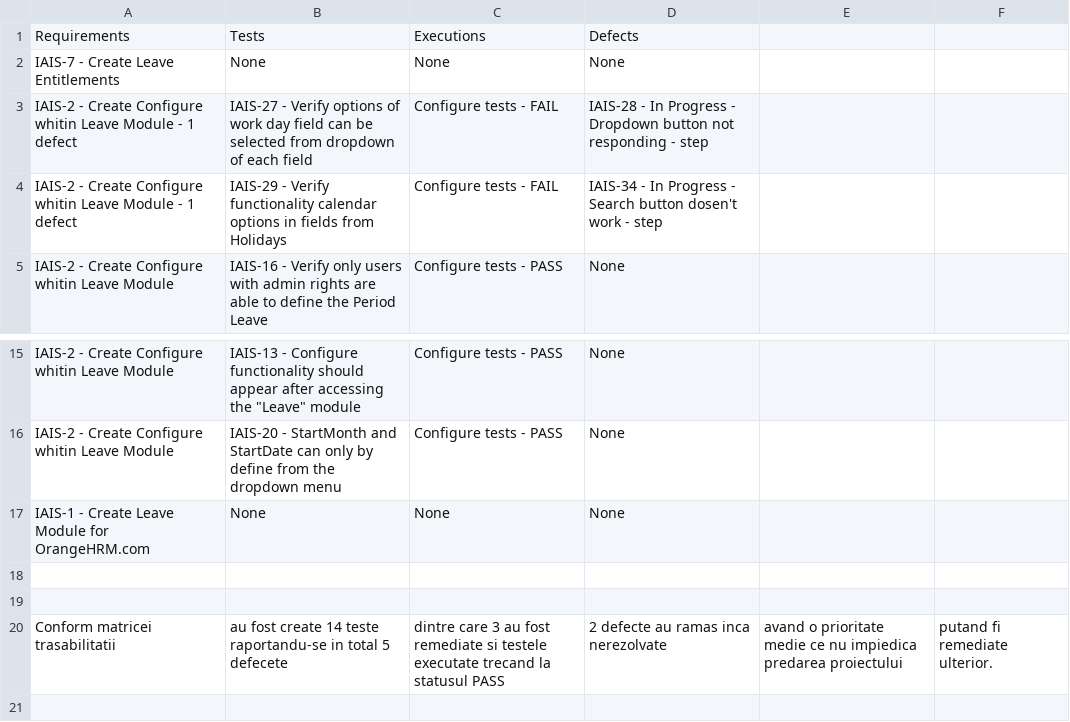
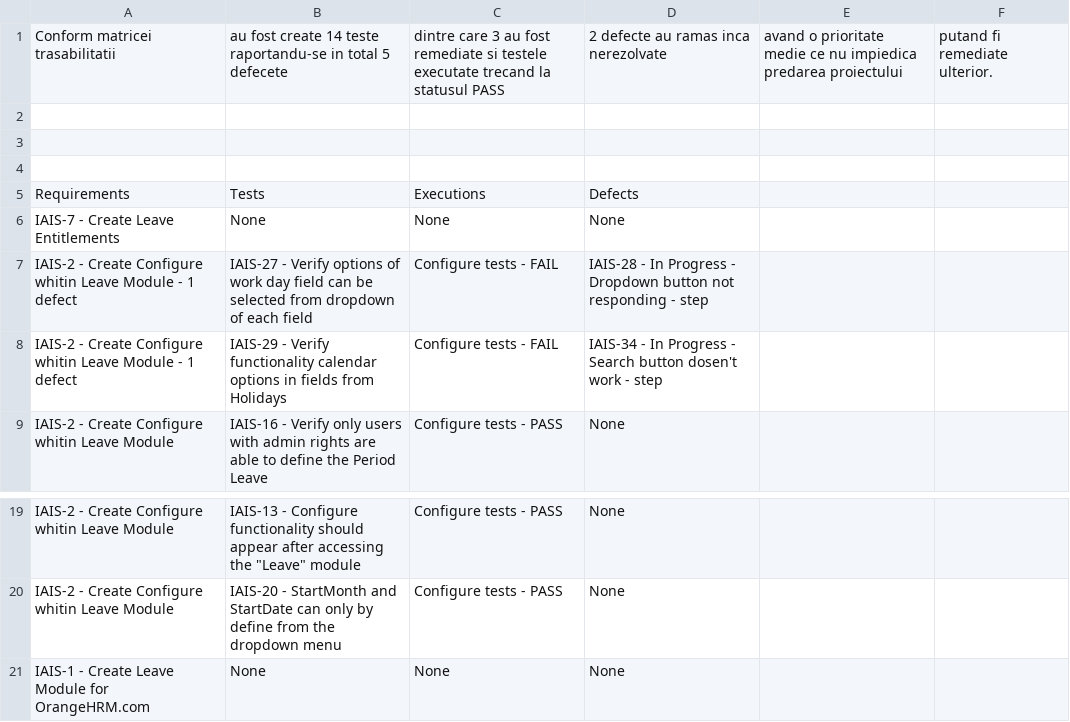
Before and after one commit to iorgaisabela/Iorga_Isabela_ST6, a CSV file: Matricea trasabilitatii.csv, drawn as a sheet; only a part is shown, gaps mark what is left out.

Commit message:
Update Matricea trasabilitatii.csv

```diff
--- a/Matricea trasabilitatii.csv
+++ b/Matricea trasabilitatii.csv
@@ -1 +1,5 @@
+Conform matricei trasabilitatii , au fost create 14 teste raportandu-se in total 5 defecete, dintre care 3 au fost remediate si testele executate trecand la statusul PASS, 2 defecte au ramas inca nerezolvate, avand o prioritate medie ce nu impiedica predarea proiectului, putand fi remediate ulterior.
+
+
+
 Requirements,Tests,Executions,Defects
@@ -17,4 +21 @@ IAIS-2 - Create Configure whitin Leave Module,IAIS-20 - StartMonth and StartDate
 IAIS-1 - Create Leave Module for OrangeHRM.com,None,None,None
-
-
-Conform matricei trasabilitatii , au fost create 14 teste raportandu-se in total 5 defecete, dintre care 3 au fost remediate si testele executate trecand la statusul PASS, 2 defecte au ramas inca nerezolvate, avand o prioritate medie ce nu impiedica predarea proiectului, putand fi remediate ulterior.
```
